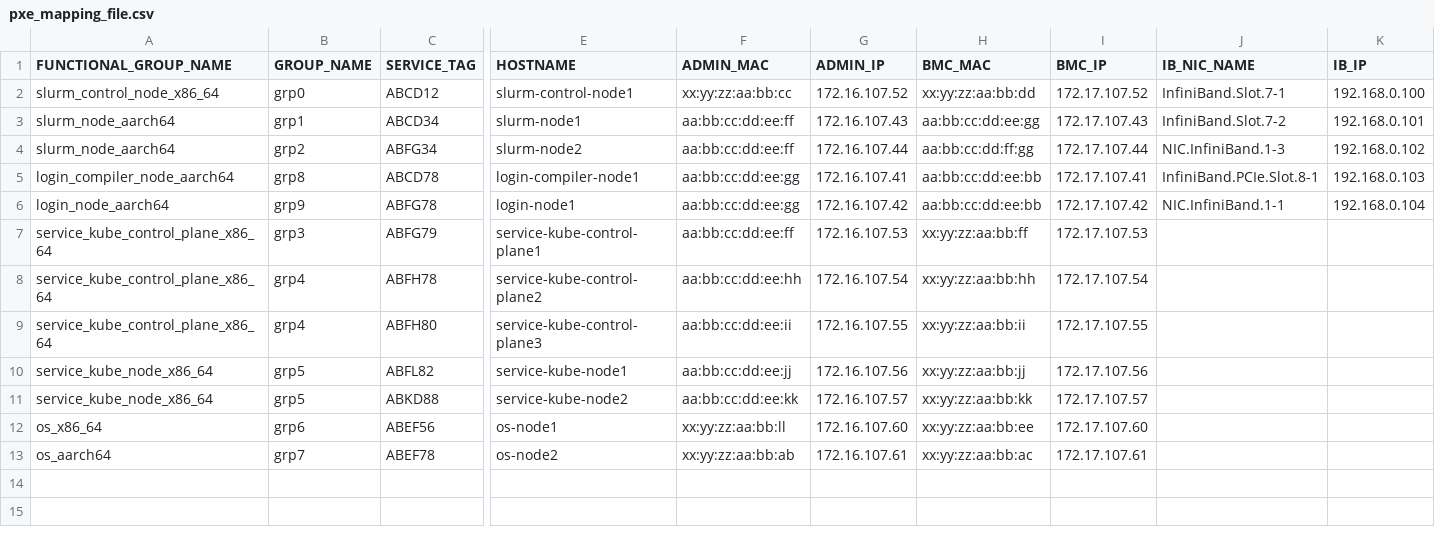
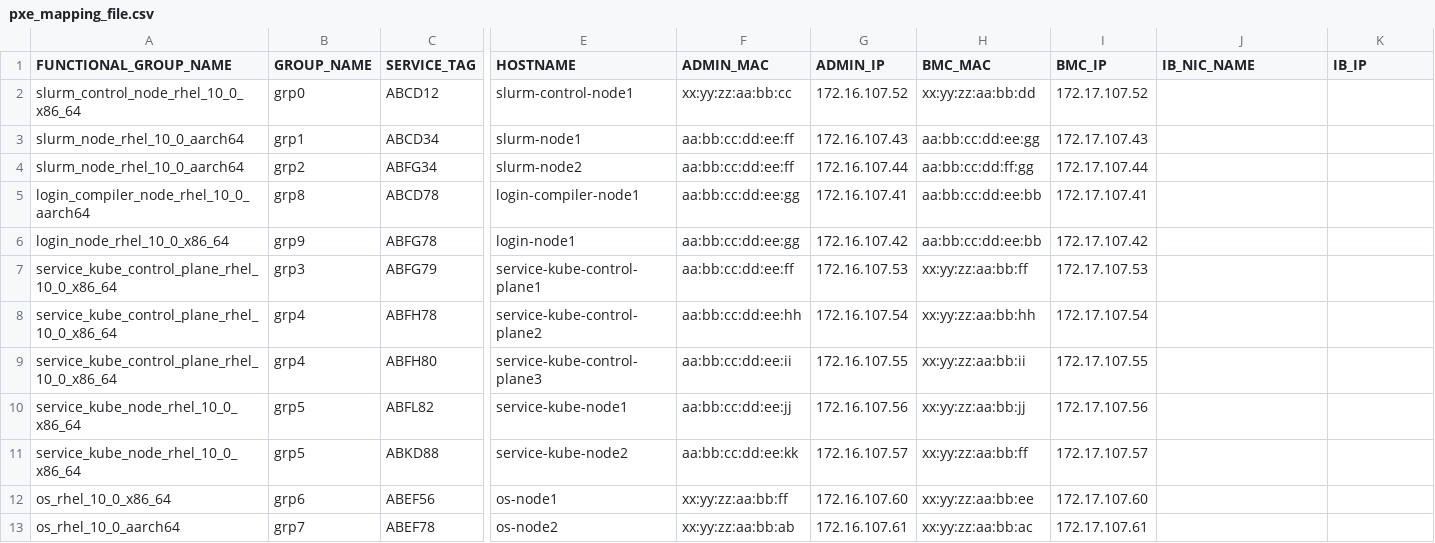
Before and after one commit to dell/omnia, a CSV file: src/orchestrator/examples/pxe_mapping_file.csv, drawn as a sheet; only a part is shown, gaps mark what is left out; the diff names each change by its address in the sheet, - before the commit and + after, or states it on an @@ line.

Commit message:
Update pxe_mapping_file.csv
Signed-off-by: Katakam Rakesh Naga Sai <125246792+Katakam-Rakesh@users.noreply.github.com>

```diff
--- a/src/orchestrator/examples/pxe_mapping_file.csv
+++ b/src/orchestrator/examples/pxe_mapping_file.csv
-A2 (FUNCTIONAL_GROUP_NAME): slurm_control_node_x86_64
+A2 (FUNCTIONAL_GROUP_NAME): slurm_control_node_rhel_10_0_x86_64
-J2 (IB_NIC_NAME): InfiniBand.Slot.7-1
+J2 (IB_NIC_NAME): (empty)
-K2 (IB_IP): 192.168.0.100
+K2 (IB_IP): (empty)
-A3:A4 (FUNCTIONAL_GROUP_NAME): slurm_node_aarch64
+A3:A4 (FUNCTIONAL_GROUP_NAME): slurm_node_rhel_10_0_aarch64
-J3 (IB_NIC_NAME): InfiniBand.Slot.7-2
+J3 (IB_NIC_NAME): (empty)
-K3 (IB_IP): 192.168.0.101
+K3 (IB_IP): (empty)
-J4 (IB_NIC_NAME): NIC.InfiniBand.1-3
+J4 (IB_NIC_NAME): (empty)
-K4 (IB_IP): 192.168.0.102
+K4 (IB_IP): (empty)
-A5 (FUNCTIONAL_GROUP_NAME): login_compiler_node_aarch64
+A5 (FUNCTIONAL_GROUP_NAME): login_compiler_node_rhel_10_0_aarch64
-J5 (IB_NIC_NAME): InfiniBand.PCIe.Slot.8-1
+J5 (IB_NIC_NAME): (empty)
-K5 (IB_IP): 192.168.0.103
+K5 (IB_IP): (empty)
-A6 (FUNCTIONAL_GROUP_NAME): login_node_aarch64
+A6 (FUNCTIONAL_GROUP_NAME): login_node_rhel_10_0_x86_64
-J6 (IB_NIC_NAME): NIC.InfiniBand.1-1
+J6 (IB_NIC_NAME): (empty)
-K6 (IB_IP): 192.168.0.104
+K6 (IB_IP): (empty)
-A7:A9 (FUNCTIONAL_GROUP_NAME): service_kube_control_plane_x86_64
+A7:A9 (FUNCTIONAL_GROUP_NAME): service_kube_control_plane_rhel_10_0_x86_64
-A10:A11 (FUNCTIONAL_GROUP_NAME): service_kube_node_x86_64
+A10:A11 (FUNCTIONAL_GROUP_NAME): service_kube_node_rhel_10_0_x86_64
-H11 (BMC_MAC): xx:yy:zz:aa:bb:kk
+H11 (BMC_MAC): xx:yy:zz:aa:bb:ff
-A12 (FUNCTIONAL_GROUP_NAME): os_x86_64
+A12 (FUNCTIONAL_GROUP_NAME): os_rhel_10_0_x86_64
-F12 (ADMIN_MAC): xx:yy:zz:aa:bb:ll
+F12 (ADMIN_MAC): xx:yy:zz:aa:bb:ff
-A13 (FUNCTIONAL_GROUP_NAME): os_aarch64
+A13 (FUNCTIONAL_GROUP_NAME): os_rhel_10_0_aarch64
```
